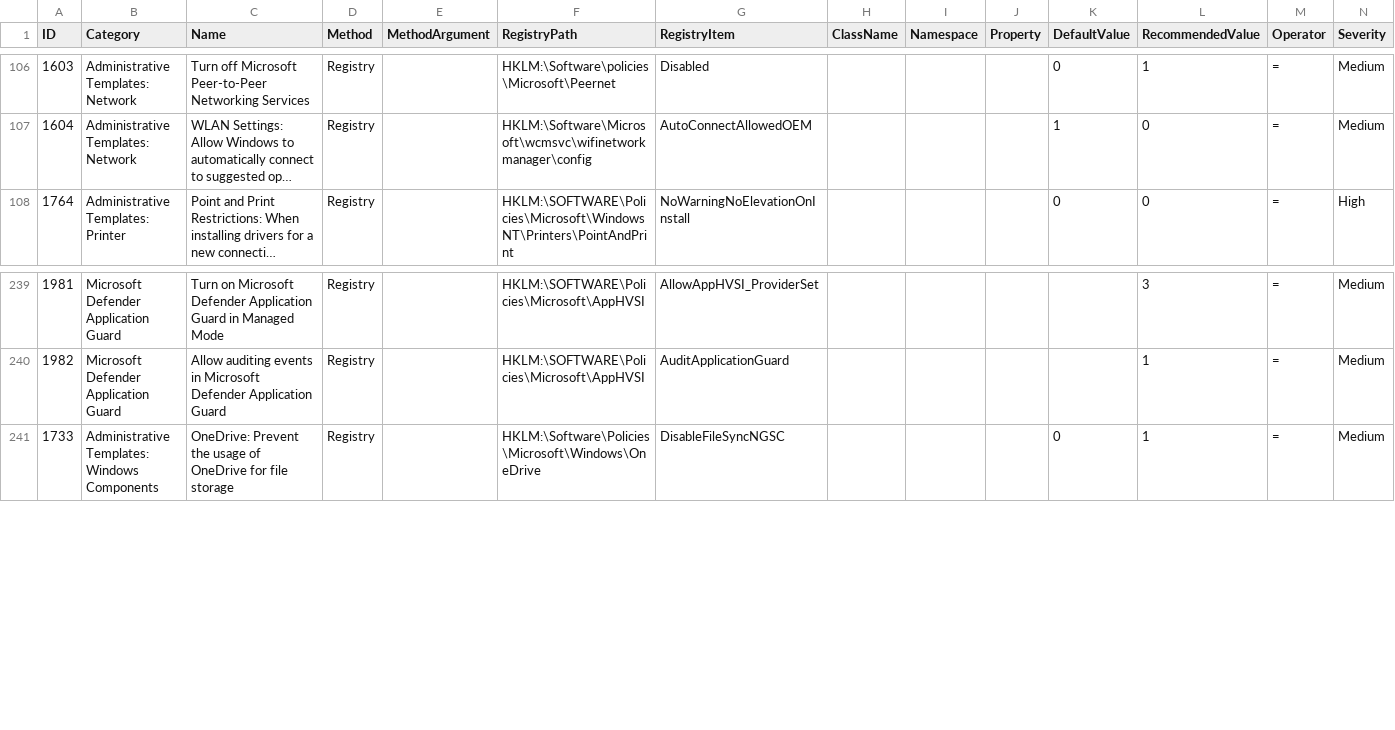
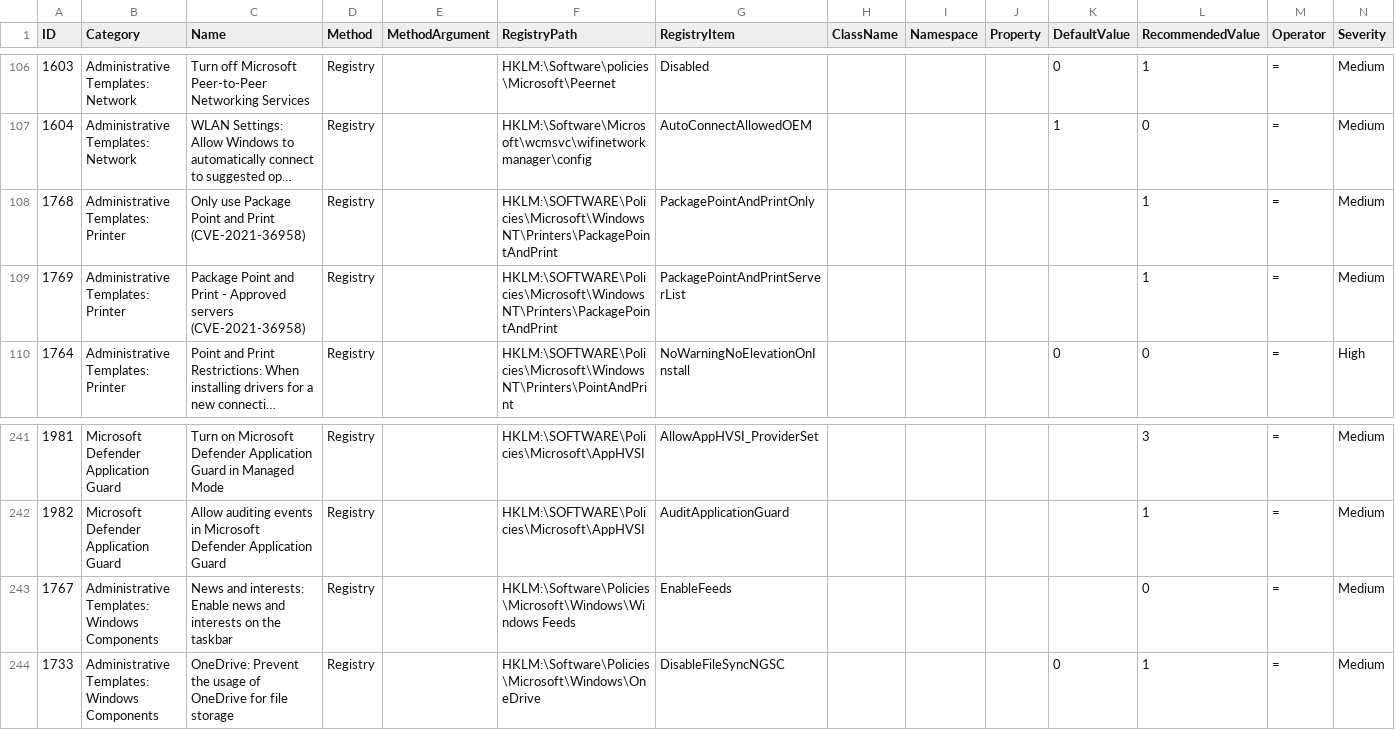
Before and after one commit to CRYPT-ON-IT/policies_hardening_interface, a CSV file: interface/windows/data/finding_list_0x6d69636b_machine.csv, drawn as a sheet; only a part is shown, gaps mark what is left out; long unchanged cells end in …; the diff names each change by its address in the sheet, - before the commit and + after, or states it on an @@ line.

```diff
--- a/interface/windows/data/finding_list_0x6d69636b_machine.csv
+++ b/interface/windows/data/finding_list_0x6d69636b_machine.csv
+row 108: 1768 | Administrative Templates: Printer | Only use Package Point and Print (CVE-2021-36958) | Registry |  | HKLM:\SOFTWARE\Policies\Microsoft\Windows NT\Printers\PackagePointAndPrint | PackagePointAndPrintOnly |  |  |  |  | 1 | = | Medium
+row 109: 1769 | Administrative Templates: Printer | Package Point and Print - Approved servers (CVE-2021-36958) | Registry |  | HKLM:\SOFTWARE\Policies\Microsoft\Windows NT\Printers\PackagePointAndPrint | PackagePointAndPrintServerList |  |  |  |  | 1 | = | Medium
+row 243: 1767 | Administrative Templates: Windows Components | News and interests: Enable news and interests on the taskbar | Registry |  | HKLM:\Software\Policies\Microsoft\Windows\Windows Feeds | EnableFeeds |  |  |  |  | 0 | = | Medium
```
Also changed, not shown: interface/windows/data/finding_list_machine_UIX.csv.
